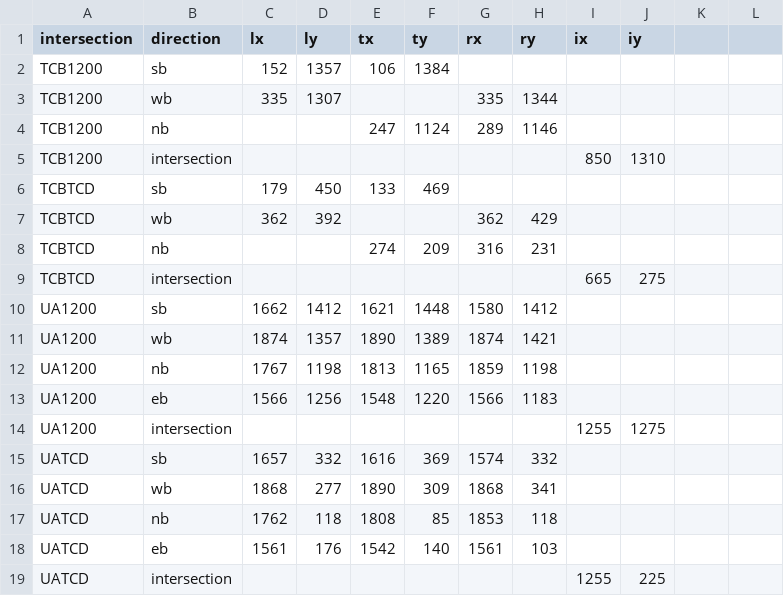
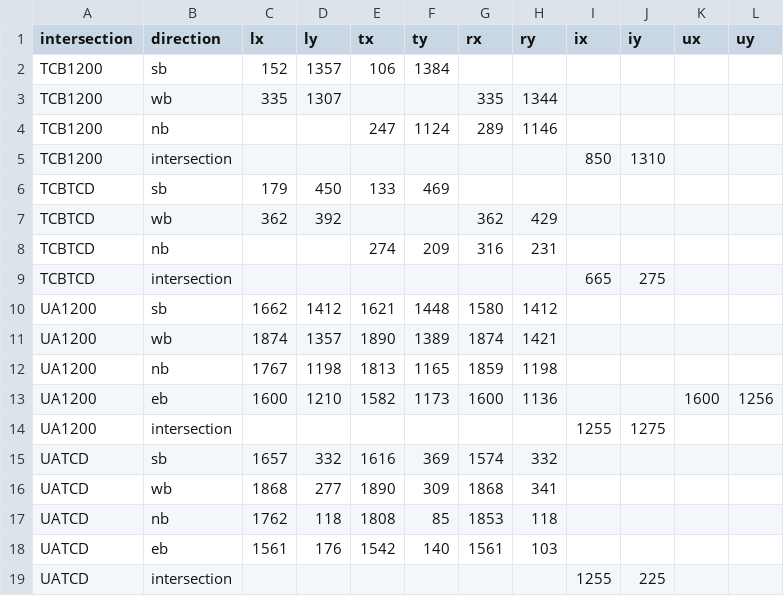
Before and after one commit to atchley-sha/664TP, a CSV file: data/intersection_coords.csv, drawn as a sheet; removed rows and columns are numbered as before the commit, all else as after; the diff names each change by its address in the sheet, - before the commit and + after, or states it on an @@ line.

```diff
--- a/data/intersection_coords.csv
+++ b/data/intersection_coords.csv
-K1: (empty)
+K1: ux
-L1: (empty)
+L1: uy
-row 13: UA1200 | eb | 1566 | 1256 | 1548 | 1220 | 1566 | 1183
+row 13: UA1200 | eb | 1600 | 1210 | 1582 | 1173 | 1600 | 1136 |  |  | 1600 | 1256
```
Also changed, not shown: data/traffic_counts.csv, 6 other files.
